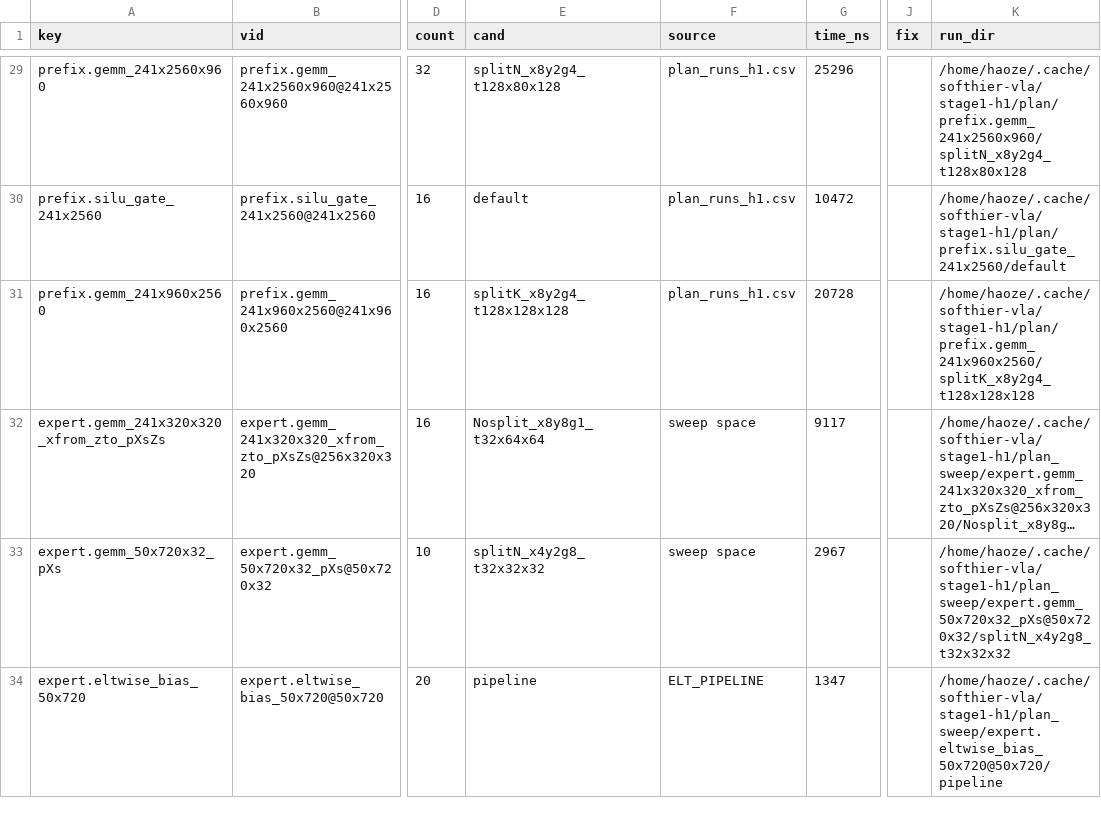
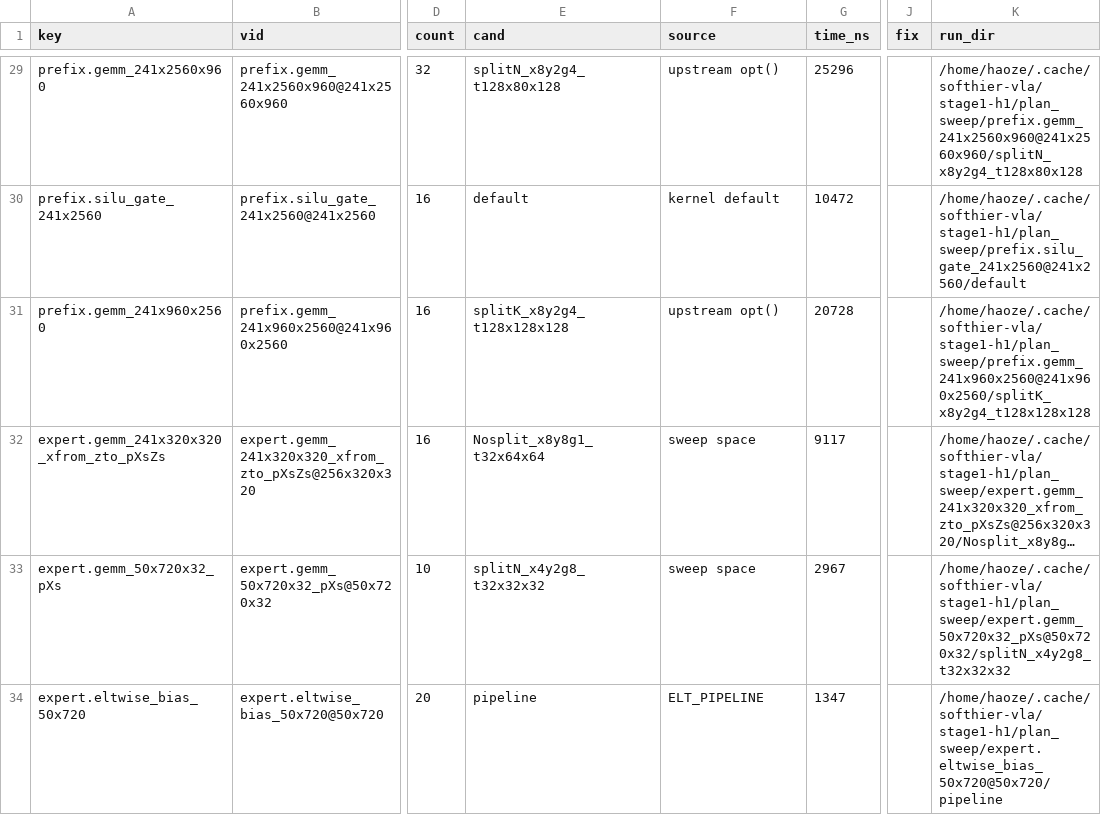
Before and after one commit to HaozeG/SoftHier-VLA, a CSV file: infra/kernel-runs/results/plan_sweep_pick_w1_h1.csv, drawn as a sheet; only a part is shown, gaps mark what is left out; long unchanged cells end in …; the diff covers the shown part only; the diff names each change by its address in the sheet, - before the commit and + after, or states it on an @@ line.

```diff
--- a/infra/kernel-runs/results/plan_sweep_pick_w1_h1.csv
+++ b/infra/kernel-runs/results/plan_sweep_pick_w1_h1.csv
-F29 (source): plan_runs_h1.csv
+F29 (source): upstream opt()
-K29 (run_dir): /home/haoze/.cache/softhier-vla/stage1-h1/plan/prefix.gemm_241x2560x960/splitN_x8y2g4_t128x80x128
+K29 (run_dir): /home/haoze/.cache/softhier-vla/stage1-h1/plan_sweep/prefix.gemm_241x2560x960@241x2560x960/splitN_x8y2g4_t128x80x128
-F30 (source): plan_runs_h1.csv
+F30 (source): kernel default
-K30 (run_dir): /home/haoze/.cache/softhier-vla/stage1-h1/plan/prefix.silu_gate_241x2560/default
+K30 (run_dir): /home/haoze/.cache/softhier-vla/stage1-h1/plan_sweep/prefix.silu_gate_241x2560@241x2560/default
-F31 (source): plan_runs_h1.csv
+F31 (source): upstream opt()
-K31 (run_dir): /home/haoze/.cache/softhier-vla/stage1-h1/plan/prefix.gemm_241x960x2560/splitK_x8y2g4_t128x128x128
+K31 (run_dir): /home/haoze/.cache/softhier-vla/stage1-h1/plan_sweep/prefix.gemm_241x960x2560@241x960x2560/splitK_x8y2g4_t128x128x128
```
Also changed, not shown: 50 edited cells elsewhere in this file, infra/kernel-runs/results/plan_sweep_pick_w1b_h1.csv, 7 other files.
